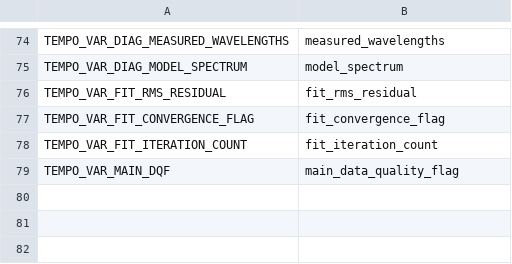
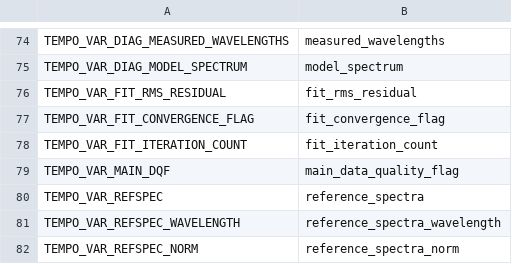
Before and after one commit to Smithsonian/tempo_sdpc, a CSV file: libtio/src/tempo_vars.csv, drawn as a sheet; only a part is shown, gaps mark what is left out.

Commit message:
libtio:  define symbols for TEMPO refspec variables

```diff
--- a/libtio/src/tempo_vars.csv
+++ b/libtio/src/tempo_vars.csv
@@ -79 +79,4 @@ TEMPO_VAR_FIT_ITERATION_COUNT,"fit_iteration_count"
 TEMPO_VAR_MAIN_DQF,"main_data_quality_flag"
+TEMPO_VAR_REFSPEC,"reference_spectra"
+TEMPO_VAR_REFSPEC_WAVELENGTH,"reference_spectra_wavelength"
+TEMPO_VAR_REFSPEC_NORM,"reference_spectra_norm"
```
Also changed, not shown: libtio/src/tempo_dims.csv.
